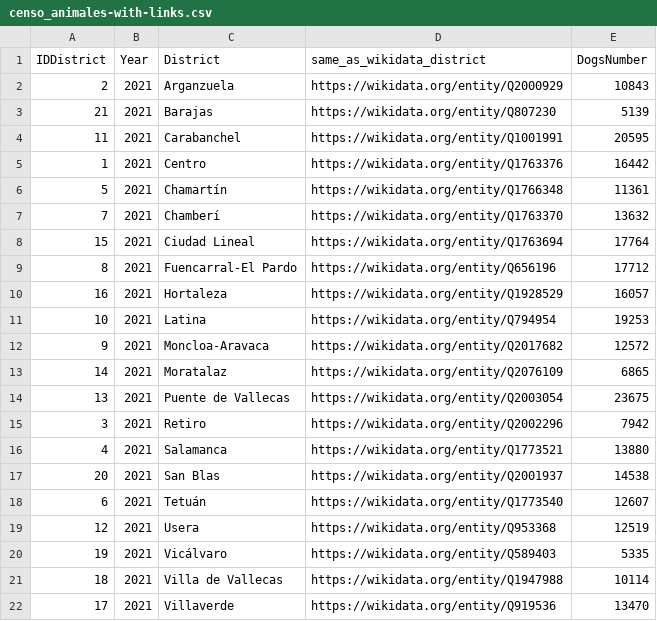
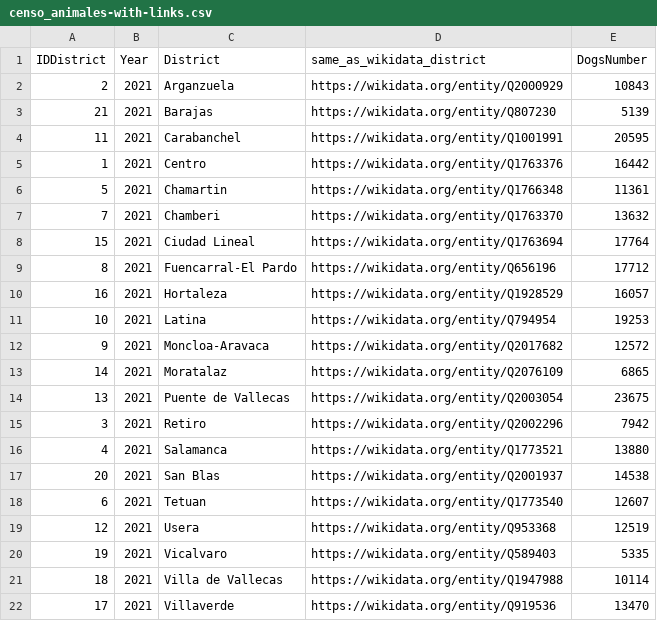
Before and after one commit to jdlgc/Curso2021-2022, a CSV file: HandsOn/Group25/csv/censo_animales-with-links.csv, drawn as a sheet.

```diff
--- a/HandsOn/Group25/csv/censo_animales-with-links.csv
+++ b/HandsOn/Group25/csv/censo_animales-with-links.csv
@@ -5,4 +5,4 @@ IDDistrict,Year,District,same_as_wikidata_district,DogsNumber
 1,2021,Centro,https://wikidata.org/entity/Q1763376,16442
-5,2021,Chamartín,https://wikidata.org/entity/Q1766348,11361
-7,2021,Chamberí,https://wikidata.org/entity/Q1763370,13632
+5,2021,Chamartin,https://wikidata.org/entity/Q1766348,11361
+7,2021,Chamberi,https://wikidata.org/entity/Q1763370,13632
 15,2021,Ciudad Lineal,https://wikidata.org/entity/Q1763694,17764
@@ -17,5 +17,5 @@ IDDistrict,Year,District,same_as_wikidata_district,DogsNumber
 20,2021,San Blas,https://wikidata.org/entity/Q2001937,14538
-6,2021,Tetuán,https://wikidata.org/entity/Q1773540,12607
+6,2021,Tetuan,https://wikidata.org/entity/Q1773540,12607
 12,2021,Usera,https://wikidata.org/entity/Q953368,12519
-19,2021,Vicálvaro,https://wikidata.org/entity/Q589403,5335
+19,2021,Vicalvaro,https://wikidata.org/entity/Q589403,5335
 18,2021,Villa de Vallecas,https://wikidata.org/entity/Q1947988,10114
```
Also changed, not shown: HandsOn/Group25/csv/AREAS_CANINAS_2021-with-links.csv, 4 other files.
